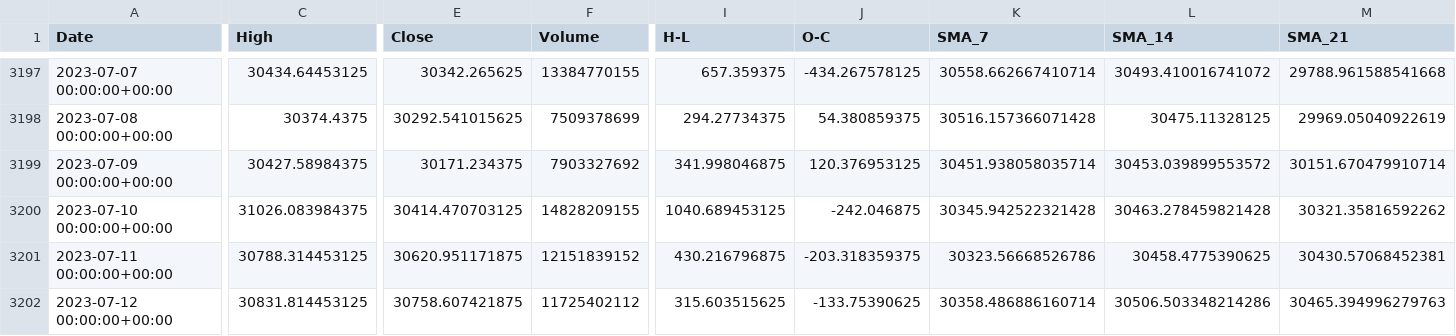
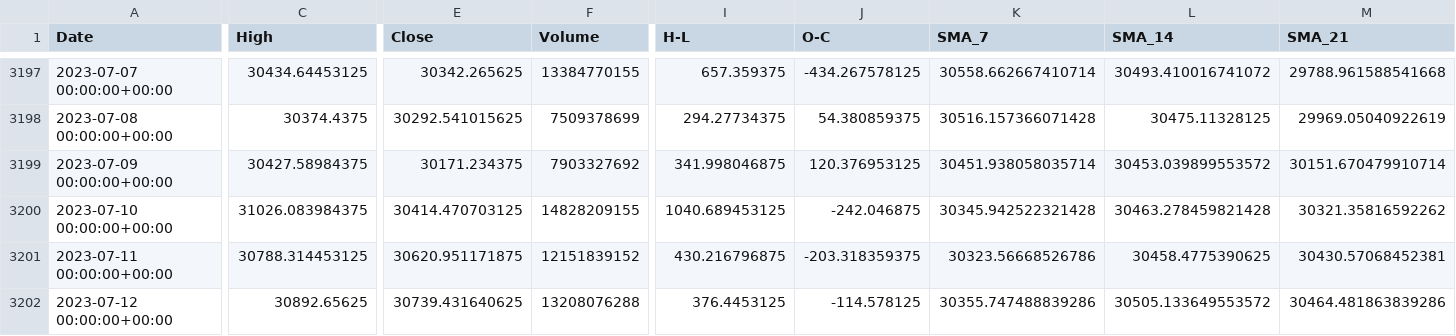
Before and after one commit to mtbinhitus/stock-price-prediction, a CSV file: BTC-USD.csv, drawn as a sheet; only a part is shown, gaps mark what is left out; the diff covers the shown part only; the diff names each change by its address in the sheet, - before the commit and + after, or states it on an @@ line.

```diff
--- a/BTC-USD.csv
+++ b/BTC-USD.csv
-C3202 (High): 30831.814453125
+C3202 (High): 30892.65625
-E3202 (Close): 30758.607421875
+E3202 (Close): 30739.431640625
-F3202 (Volume): 11725402112
+F3202 (Volume): 13208076288
-I3202 (H-L): 315.603515625
+I3202 (H-L): 376.4453125
-J3202 (O-C): -133.75390625
+J3202 (O-C): -114.578125
-K3202 (SMA_7): 30358.486886160714
+K3202 (SMA_7): 30355.747488839286
-L3202 (SMA_14): 30506.503348214286
+L3202 (SMA_14): 30505.133649553572
-M3202 (SMA_21): 30465.394996279763
+M3202 (SMA_21): 30464.481863839286
```
Also changed, not shown: 2 edited cells elsewhere in this file, ADA-USD.csv, ETH-USD.csv, 6 other files.
